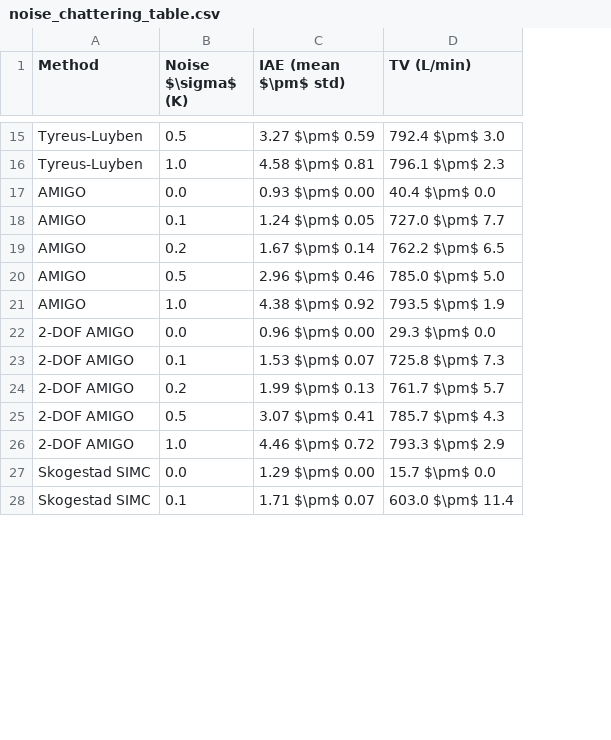
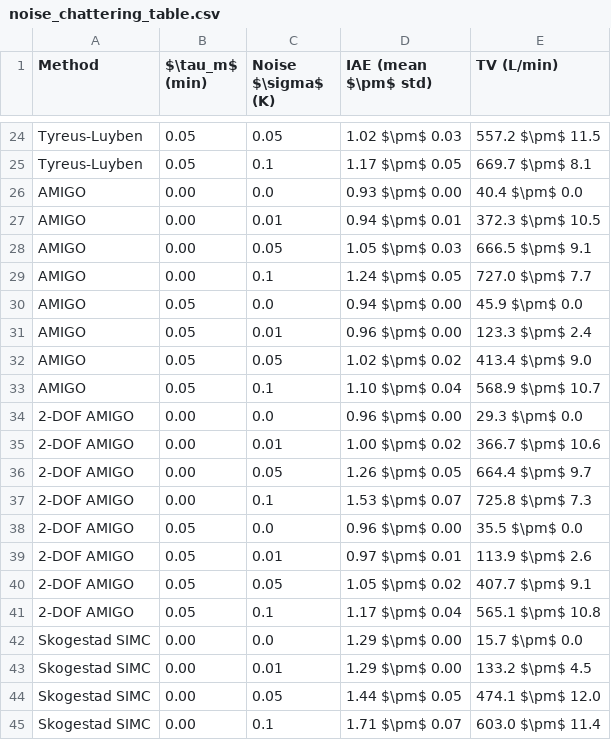
Before and after one commit to Marques-svnt/IC-CSTR-Control-Benchmark, a CSV file: results/jpc/noise_chattering_table.csv, drawn as a sheet; only a part is shown, gaps mark what is left out; addresses are those after the commit; the diff covers the shown part only; the diff names each change by its address in the sheet, - before the commit and + after, or states it on an @@ line.

```diff
--- a/results/jpc/noise_chattering_table.csv
+++ b/results/jpc/noise_chattering_table.csv
+column B ($\tau_m$ (min)), rows 24-26: 0.05 | 0.05 | 0.00; row 29: 0.00; rows 31-34: 0.05 | 0.05 | 0.05 | 0.00; row 37: 0.00; rows 39-42: 0.05 | 0.05 | 0.05 | 0.00; row 45: 0.00
-C24 (Noise $\sigma$ (K)): 0.5
+C24 (Noise $\sigma$ (K)): 0.05
-D24 (IAE (mean $\pm$ std)): 3.27 $\pm$ 0.59
+D24 (IAE (mean $\pm$ std)): 1.02 $\pm$ 0.03
-E24 (TV (L/min)): 792.4 $\pm$ 3.0
+E24 (TV (L/min)): 557.2 $\pm$ 11.5
-C25 (Noise $\sigma$ (K)): 1.0
+C25 (Noise $\sigma$ (K)): 0.1
-D25 (IAE (mean $\pm$ std)): 4.58 $\pm$ 0.81
+D25 (IAE (mean $\pm$ std)): 1.17 $\pm$ 0.05
-E25 (TV (L/min)): 796.1 $\pm$ 2.3
+E25 (TV (L/min)): 669.7 $\pm$ 8.1
+row 27: AMIGO | 0.00 | 0.01 | 0.94 $\pm$ 0.01 | 372.3 $\pm$ 10.5
+row 28: AMIGO | 0.00 | 0.05 | 1.05 $\pm$ 0.03 | 666.5 $\pm$ 9.1
+row 30: AMIGO | 0.05 | 0.0 | 0.94 $\pm$ 0.00 | 45.9 $\pm$ 0.0
-C31 (Noise $\sigma$ (K)): 0.2
+C31 (Noise $\sigma$ (K)): 0.01
-D31 (IAE (mean $\pm$ std)): 1.67 $\pm$ 0.14
+D31 (IAE (mean $\pm$ std)): 0.96 $\pm$ 0.00
-E31 (TV (L/min)): 762.2 $\pm$ 6.5
+E31 (TV (L/min)): 123.3 $\pm$ 2.4
-C32 (Noise $\sigma$ (K)): 0.5
+C32 (Noise $\sigma$ (K)): 0.05
-D32 (IAE (mean $\pm$ std)): 2.96 $\pm$ 0.46
+D32 (IAE (mean $\pm$ std)): 1.02 $\pm$ 0.02
-E32 (TV (L/min)): 785.0 $\pm$ 5.0
+E32 (TV (L/min)): 413.4 $\pm$ 9.0
-C33 (Noise $\sigma$ (K)): 1.0
+C33 (Noise $\sigma$ (K)): 0.1
-D33 (IAE (mean $\pm$ std)): 4.38 $\pm$ 0.92
+D33 (IAE (mean $\pm$ std)): 1.10 $\pm$ 0.04
-E33 (TV (L/min)): 793.5 $\pm$ 1.9
+E33 (TV (L/min)): 568.9 $\pm$ 10.7
+row 35: 2-DOF AMIGO | 0.00 | 0.01 | 1.00 $\pm$ 0.02 | 366.7 $\pm$ 10.6
+row 36: 2-DOF AMIGO | 0.00 | 0.05 | 1.26 $\pm$ 0.05 | 664.4 $\pm$ 9.7
+row 38: 2-DOF AMIGO | 0.05 | 0.0 | 0.96 $\pm$ 0.00 | 35.5 $\pm$ 0.0
-C39 (Noise $\sigma$ (K)): 0.2
+C39 (Noise $\sigma$ (K)): 0.01
-D39 (IAE (mean $\pm$ std)): 1.99 $\pm$ 0.13
+D39 (IAE (mean $\pm$ std)): 0.97 $\pm$ 0.01
-E39 (TV (L/min)): 761.7 $\pm$ 5.7
+E39 (TV (L/min)): 113.9 $\pm$ 2.6
-C40 (Noise $\sigma$ (K)): 0.5
+C40 (Noise $\sigma$ (K)): 0.05
-D40 (IAE (mean $\pm$ std)): 3.07 $\pm$ 0.41
+D40 (IAE (mean $\pm$ std)): 1.05 $\pm$ 0.02
-E40 (TV (L/min)): 785.7 $\pm$ 4.3
+E40 (TV (L/min)): 407.7 $\pm$ 9.1
-C41 (Noise $\sigma$ (K)): 1.0
+C41 (Noise $\sigma$ (K)): 0.1
-D41 (IAE (mean $\pm$ std)): 4.46 $\pm$ 0.72
+D41 (IAE (mean $\pm$ std)): 1.17 $\pm$ 0.04
-E41 (TV (L/min)): 793.3 $\pm$ 2.9
+E41 (TV (L/min)): 565.1 $\pm$ 10.8
+row 43: Skogestad SIMC | 0.00 | 0.01 | 1.29 $\pm$ 0.00 | 133.2 $\pm$ 4.5
+row 44: Skogestad SIMC | 0.00 | 0.05 | 1.44 $\pm$ 0.05 | 474.1 $\pm$ 12.0
```
Also changed, not shown: 16 added rows and 48 edited cells elsewhere in this file, results/jpc/antiwindup_ablation.csv, 38 other files.
